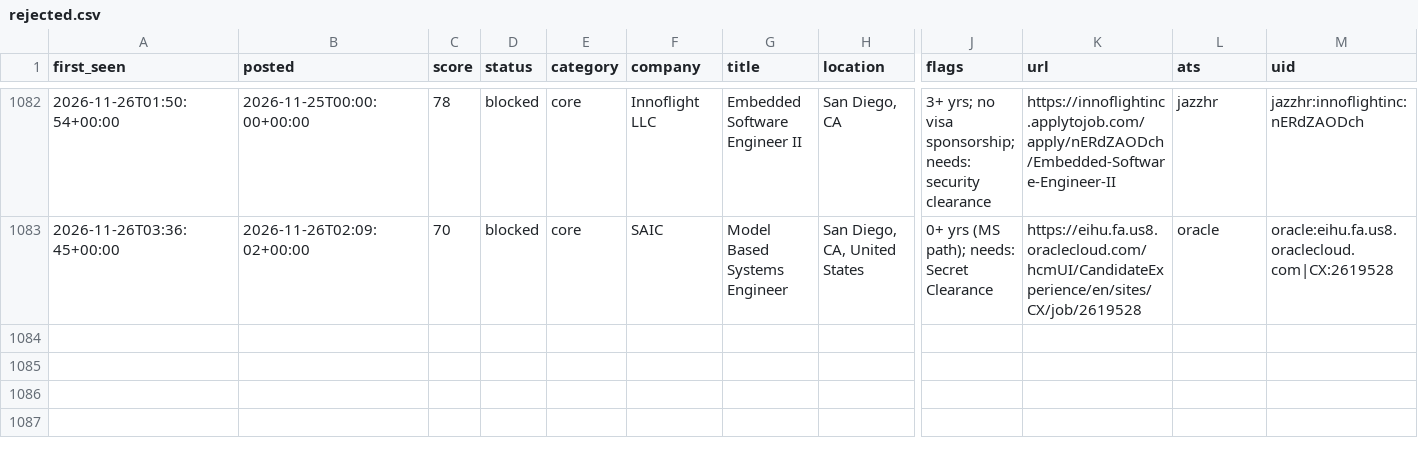
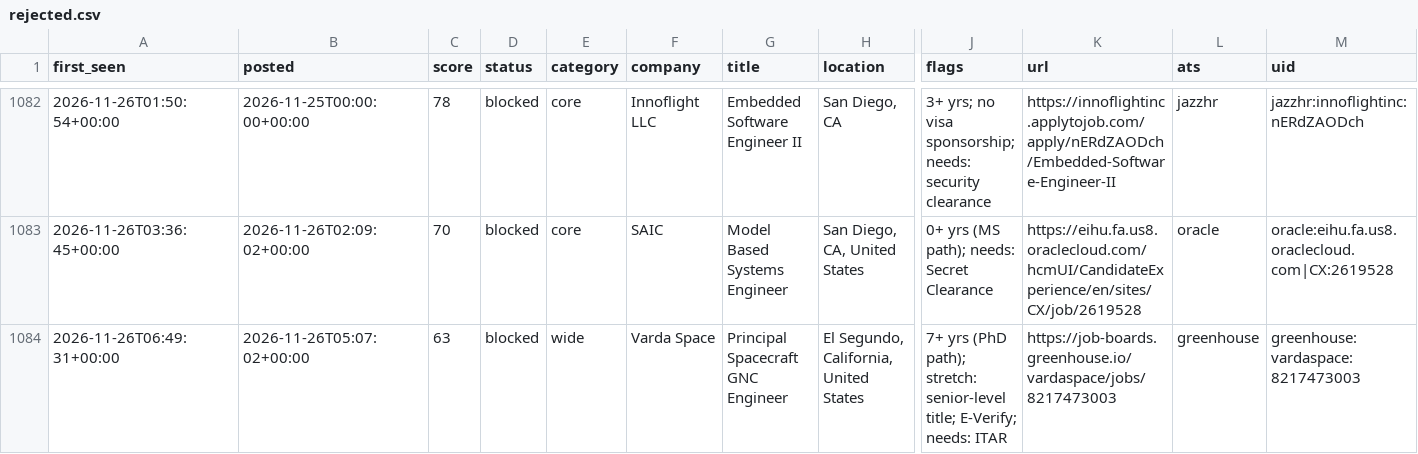
Before and after one commit to chandrakodali/job-radar, a CSV file: data/automotive/rejected.csv, drawn as a sheet; only a part is shown, gaps mark what is left out; rows hold the shown columns only; the diff names each change by its address in the sheet, - before the commit and + after, or states it on an @@ line.

```diff
--- a/data/automotive/rejected.csv
+++ b/data/automotive/rejected.csv
+row 1084: 2026-11-26T06:49:31+00:00 | 2026-11-26T05:07:02+00:00 | 63 | blocked | wide | Varda Space | Principal Spacecraft GNC Engineer | El Segundo, California, United States | 7+ yrs (PhD path); stretch: senior-level title; E-Verify; needs: ITAR | https://job-boards.greenhouse.io/vardaspace/jobs/8217473003 | greenhouse | greenhouse:vardaspace:8217473003
```
Also changed, not shown: data/automotive/coverage.csv, 5 other files.
